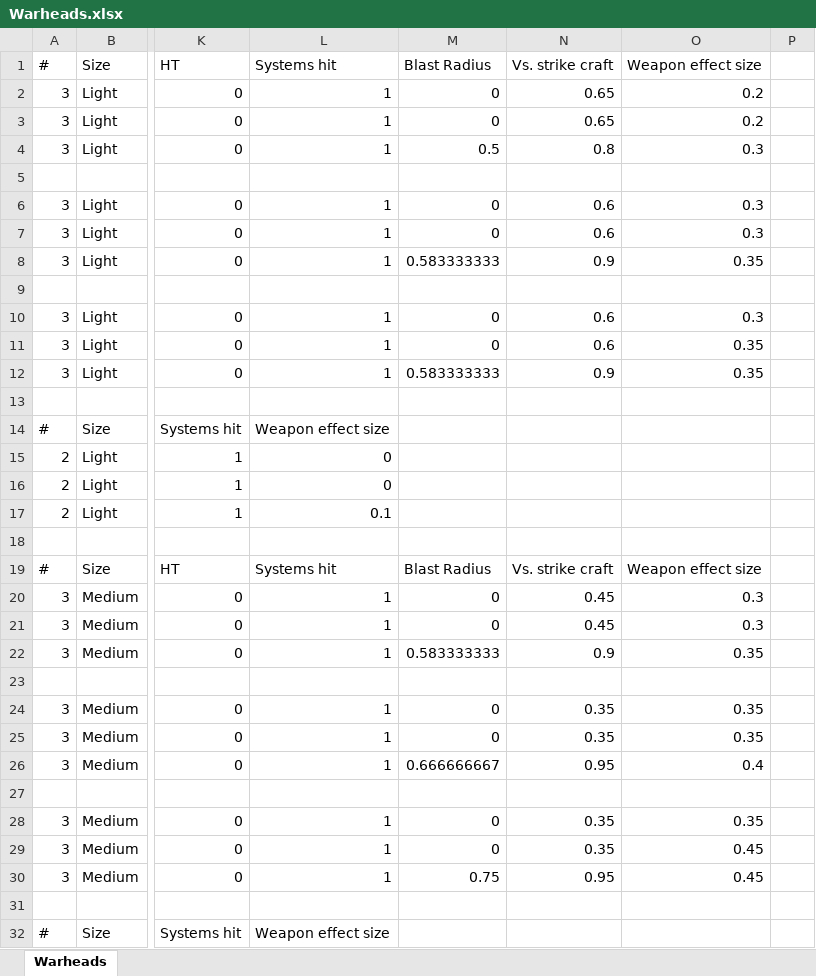
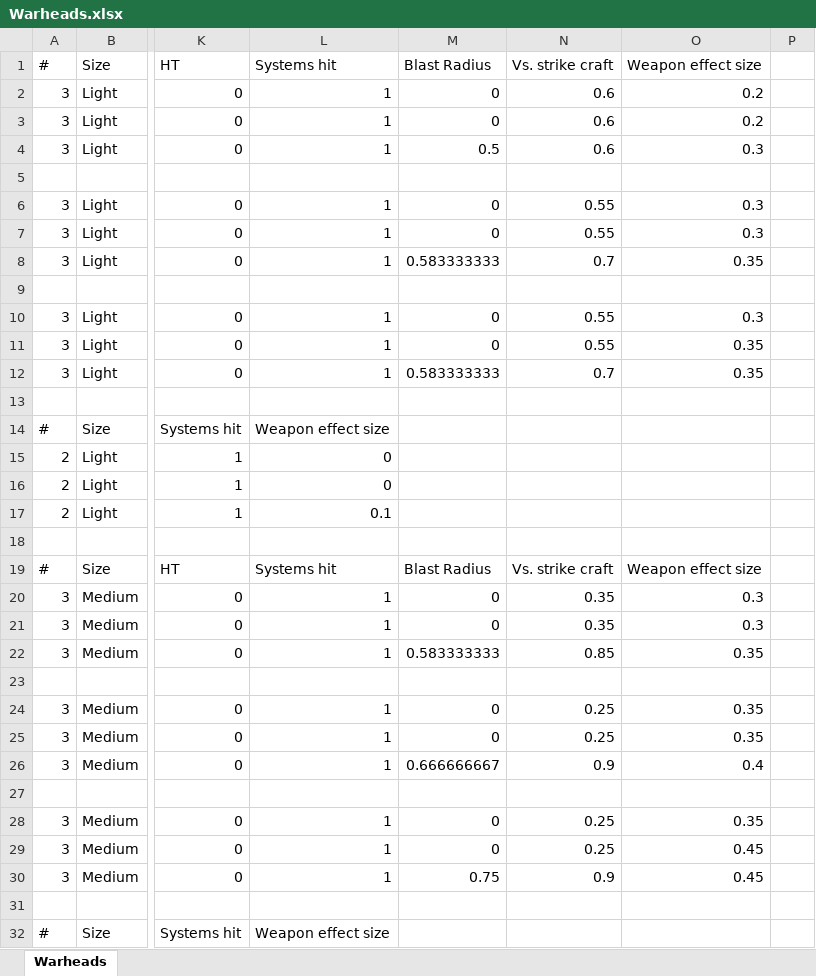
Before and after one commit to boris-van-sosin/Privateer, an Excel workbook: TextData/Warheads.xlsx, sheet Warheads, drawn as a sheet; only a part is shown, gaps mark what is left out; values as stored, in another font and other column widths than the file's, no borders; the diff covers the shown part only; the diff names each change by its address in the sheet, - before the commit and + after, or states it on an @@ line.

```diff
--- a/TextData/Warheads.xlsx (sheet Warheads)
+++ b/TextData/Warheads.xlsx (sheet Warheads)
-N2:N3 (Vs. strike craft): 0.65
+N2:N3 (Vs. strike craft): 0.6
-N4 (Vs. strike craft): 0.8
+N4 (Vs. strike craft): 0.6
-N6:N7 (Vs. strike craft): 0.6
+N6:N7 (Vs. strike craft): 0.55
-N8 (Vs. strike craft): 0.9
+N8 (Vs. strike craft): 0.7
-N10:N11 (Vs. strike craft): 0.6
+N10:N11 (Vs. strike craft): 0.55
-N12 (Vs. strike craft): 0.9
+N12 (Vs. strike craft): 0.7
-N20:N21 (Vs. strike craft): 0.45
+N20:N21 (Vs. strike craft): 0.35
-N22 (Vs. strike craft): 0.9
+N22 (Vs. strike craft): 0.85
-N24:N25 (Vs. strike craft): 0.35
+N24:N25 (Vs. strike craft): 0.25
-N26 (Vs. strike craft): 0.95
+N26 (Vs. strike craft): 0.9
-N28:N29 (Vs. strike craft): 0.35
+N28:N29 (Vs. strike craft): 0.25
-N30 (Vs. strike craft): 0.95
+N30 (Vs. strike craft): 0.9
```
Also changed, not shown: 6 edited cells elsewhere in this sheet, 16 other files.
